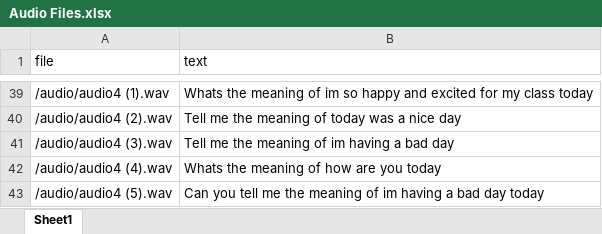
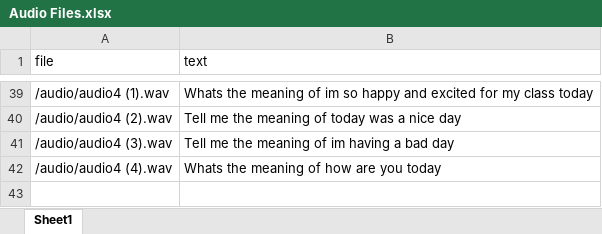
Before and after one commit to lpopovic7519rn/DU_Projekat2_AudioFiles, an Excel workbook: Audio Files.xlsx, sheet Sheet1, drawn as a sheet; only a part is shown, gaps mark what is left out; values as stored, in another font and other column widths than the file's, no borders; the diff names each change by its address in the sheet, - before the commit and + after, or states it on an @@ line.

Commit message:
removed audio file

```diff
--- a/Audio Files.xlsx (sheet Sheet1)
+++ b/Audio Files.xlsx (sheet Sheet1)
-row 43: /audio/audio4 (5).wav | Can you tell me the meaning of im having a bad day today
```
Also changed, not shown: 2 other files.
